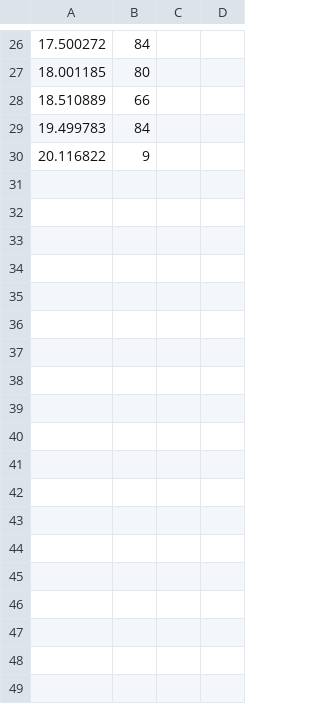
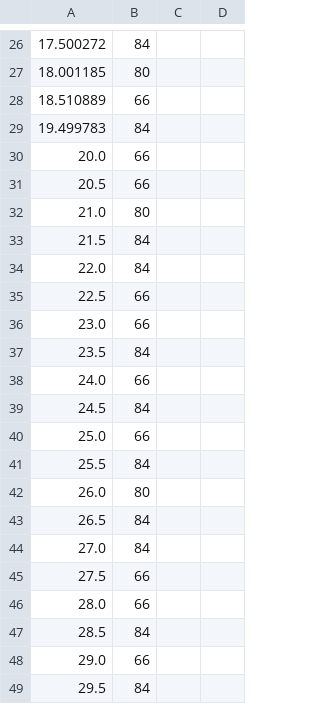
Before and after one commit to tjsdml456-cmd/iperf3, a CSV file: qos_schedule_dscp_replay.csv, drawn as a sheet; only a part is shown, gaps mark what is left out; the diff covers the shown part only.

```diff
--- a/qos_schedule_dscp_replay.csv
+++ b/qos_schedule_dscp_replay.csv
@@ -29,2 +29,21 @@
 19.499783,84
-20.116822,9
+20.0,66
+20.5,66
+21.0,80
+21.5,84
+22.0,84
+22.5,66
+23.0,66
+23.5,84
+24.0,66
+24.5,84
+25.0,66
+25.5,84
+26.0,80
+26.5,84
+27.0,84
+27.5,66
+28.0,66
+28.5,84
+29.0,66
+29.5,84
```
Also changed, not shown: 62 added rows and 1 removed row elsewhere in this file.
